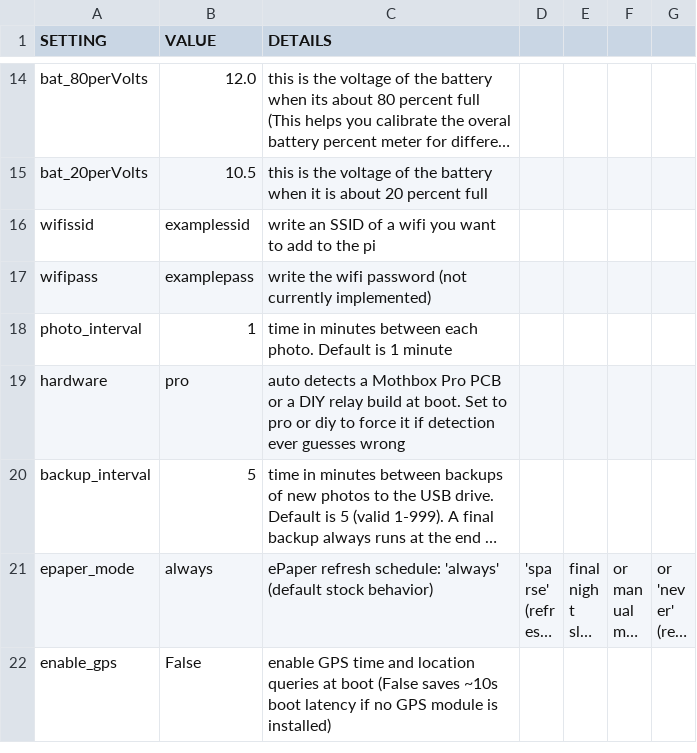
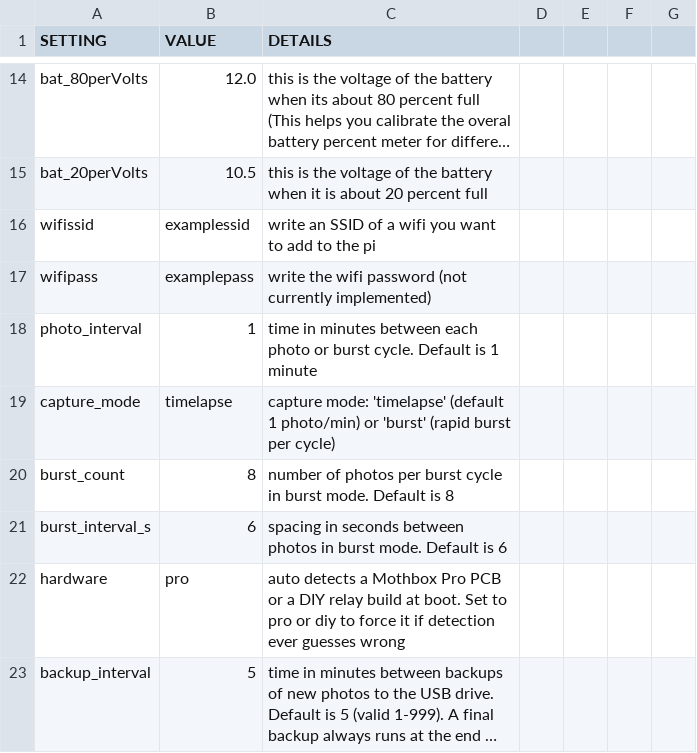
Before and after one commit to rlwilmin-byte/Mothbox_Firmware, a CSV file: mothbox_custom_Unified/mothbox_settings.csv, drawn as a sheet; only a part is shown, gaps mark what is left out; the shorter side is filled out with more unchanged rows; long unchanged cells end in ….

Commit message:
feat: Add burst capture mode and hardware resilience integration suite
- Implemented burst capture mode in TakePhoto.py using a persistent Picamera2 stream, monotonic deadline pacing, and bounded asynchronous JPEG save worker.
- Added capture_mode, burst_count, and burst_interval_s to mothbox_settings.csv and mothbox_settings_editor.html with backward-compatible defaults.
- Updated Scheduler.py to parse burst settings, persist mode state, and gracefully handle non-root BOOT_LOCK creation.
- Fixed single-instance flock logic in TakePhoto.py with /tmp fallback for non-root execution.
- Added offline unit test suite in test_burst_mode.py.
- Added live hardware integration runner in test_hardware_live.py with multi-run repeatability and test shuffling support.

```diff
--- a/mothbox_custom_Unified/mothbox_settings.csv
+++ b/mothbox_custom_Unified/mothbox_settings.csv
@@ -17,3 +17,6 @@ wifissid, examplessid, write an SSID of a wifi you want to add to the pi
 wifipass, examplepass, write the wifi password (not currently implemented)
-photo_interval,1, time in minutes between each photo. Default is 1 minute
+photo_interval,1, time in minutes between each photo or burst cycle. Default is 1 minute
+capture_mode,timelapse, capture mode: 'timelapse' (default 1 photo/min) or 'burst' (rapid burst per cycle)
+burst_count,8, number of photos per burst cycle in burst mode. Default is 8
+burst_interval_s,6, spacing in seconds between photos in burst mode. Default is 6
 hardware,pro, auto detects a Mothbox Pro PCB or a DIY relay build at boot. Set to pro or diy to force it if detection ever guesses wrong
```
Also changed, not shown: 6 other files.
